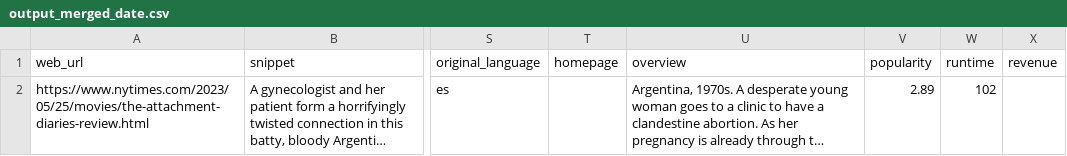
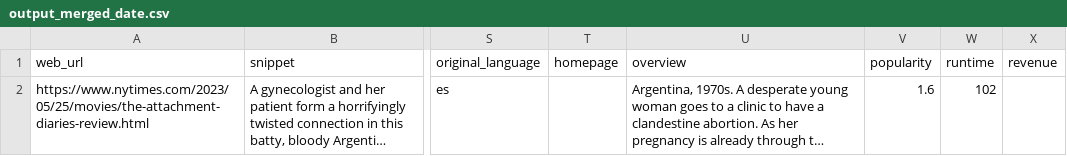
Before and after one commit to melmaganja/data-sourcing-challenge, a CSV file: M6_Starter_Code/output_merged_date.csv, drawn as a sheet; only a part is shown, gaps mark what is left out; long unchanged cells end in …; the diff names each change by its address in the sheet, - before the commit and + after, or states it on an @@ line.

```diff
--- a/M6_Starter_Code/output_merged_date.csv
+++ b/M6_Starter_Code/output_merged_date.csv
-V2 (popularity): 2.89
+V2 (popularity): 1.6
```
Also changed, not shown: 3 other files.
